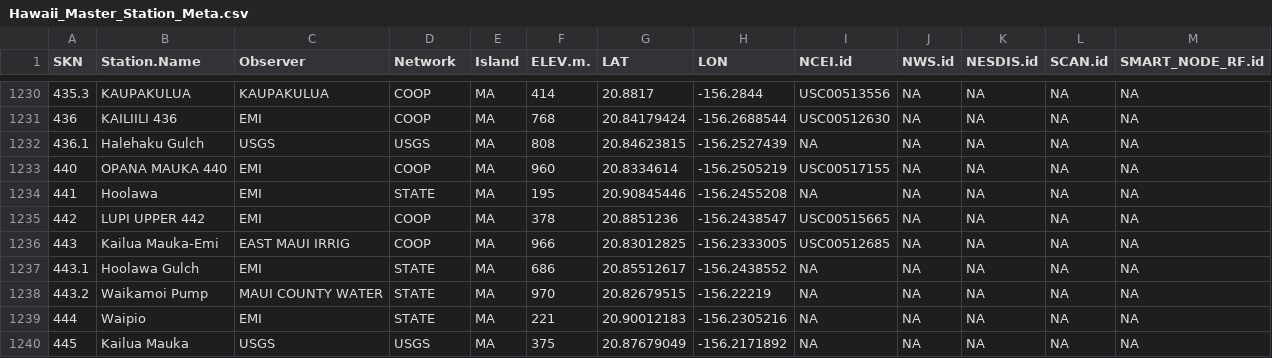
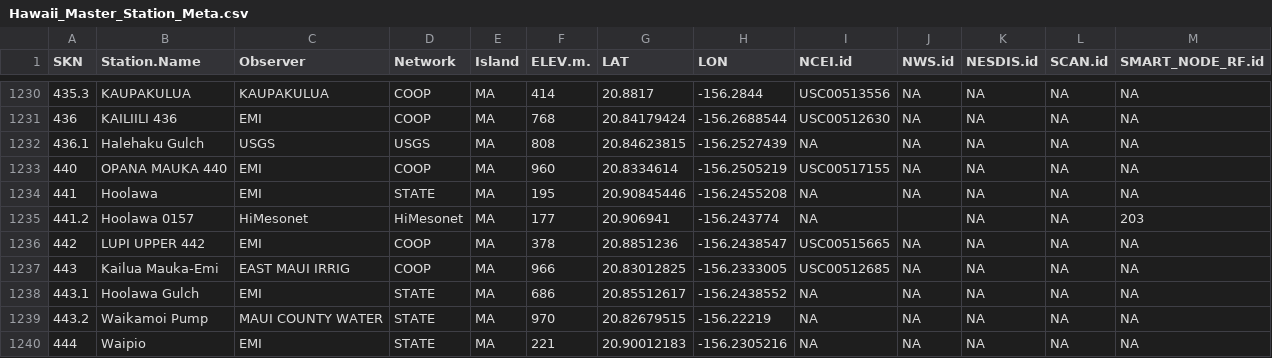
Before and after one commit to ikewai/hawaii_wx_station_mgmt_container, a CSV file: Hawaii_Master_Station_Meta.csv, drawn as a sheet; only a part is shown, gaps mark what is left out; the shorter side is filled out with more unchanged rows.

Commit message:
add new mesonet stations 0157_Hoolawa

```diff
--- a/Hawaii_Master_Station_Meta.csv
+++ b/Hawaii_Master_Station_Meta.csv
@@ -1234,2 +1234,3 @@
 441,"Hoolawa","EMI","STATE","MA",195,20.90845446,-156.2455208,NA,NA,NA,NA,NA
+441.2,"Hoolawa 0157","HiMesonet","HiMesonet","MA",177,20.906941,-156.243774,NA,"",NA,NA,203
 442,"LUPI UPPER 442","EMI","COOP","MA",378,20.8851236,-156.2438547,"USC00515665",NA,NA,NA,NA
```
